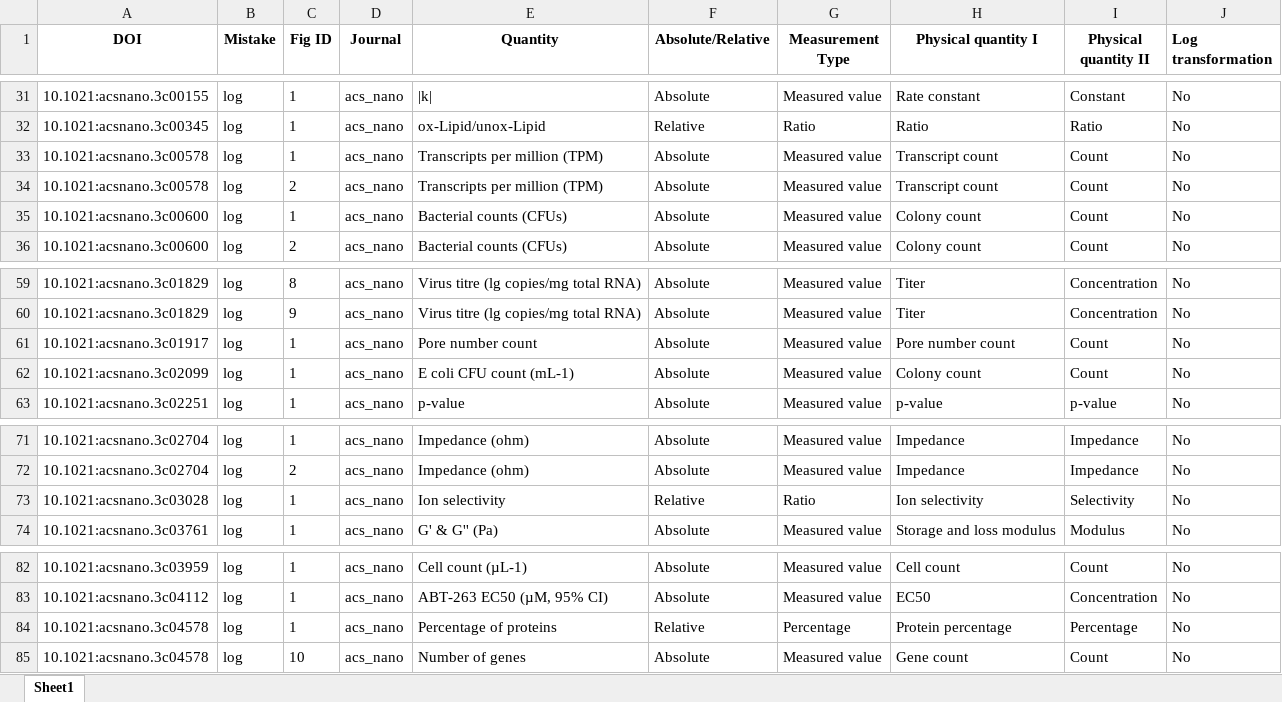
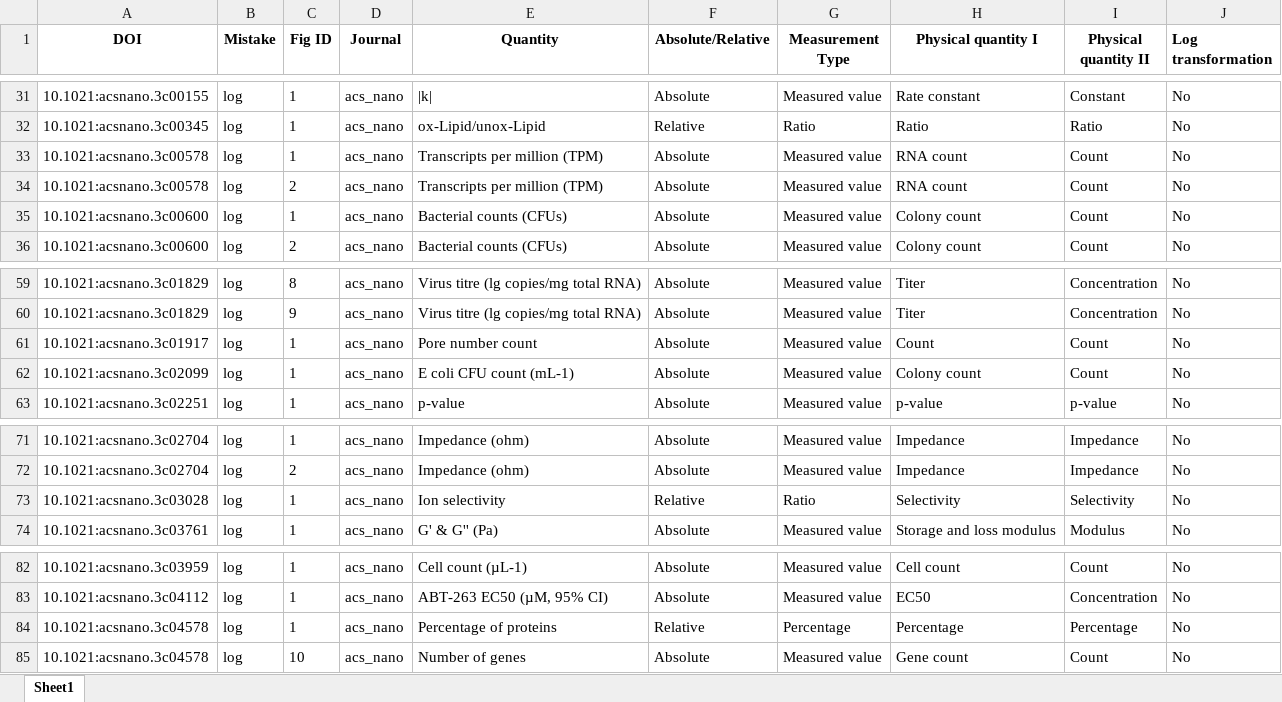
Before and after one commit to tengjuilin/misused-bar-graphs, an Excel workbook: data/misused_bar_graph_figures/acs_nano/log/annotation.xlsx, sheet Sheet1, drawn as a sheet; only a part is shown, gaps mark what is left out; values as stored, in another font and other column widths than the file's, no borders; the diff covers the shown part only; the diff names each change by its address in the sheet, - before the commit and + after, or states it on an @@ line.

```diff
--- a/data/misused_bar_graph_figures/acs_nano/log/annotation.xlsx (sheet Sheet1)
+++ b/data/misused_bar_graph_figures/acs_nano/log/annotation.xlsx (sheet Sheet1)
-H33:H34 (Physical quantity I): Transcript count
+H33:H34 (Physical quantity I): RNA count
-H61 (Physical quantity I): Pore number count
+H61 (Physical quantity I): Count
-H73 (Physical quantity I): Ion selectivity
+H73 (Physical quantity I): Selectivity
-H84 (Physical quantity I): Protein percentage
+H84 (Physical quantity I): Percentage
```
Also changed, not shown: 14 edited cells elsewhere in this sheet, data/misused_bar_graph_figures/acs_nano/zero/annotation.xlsx, data/misused_bar_graph_figures/nat_biomed_eng/log/annotation.xlsx, 4 other files.
